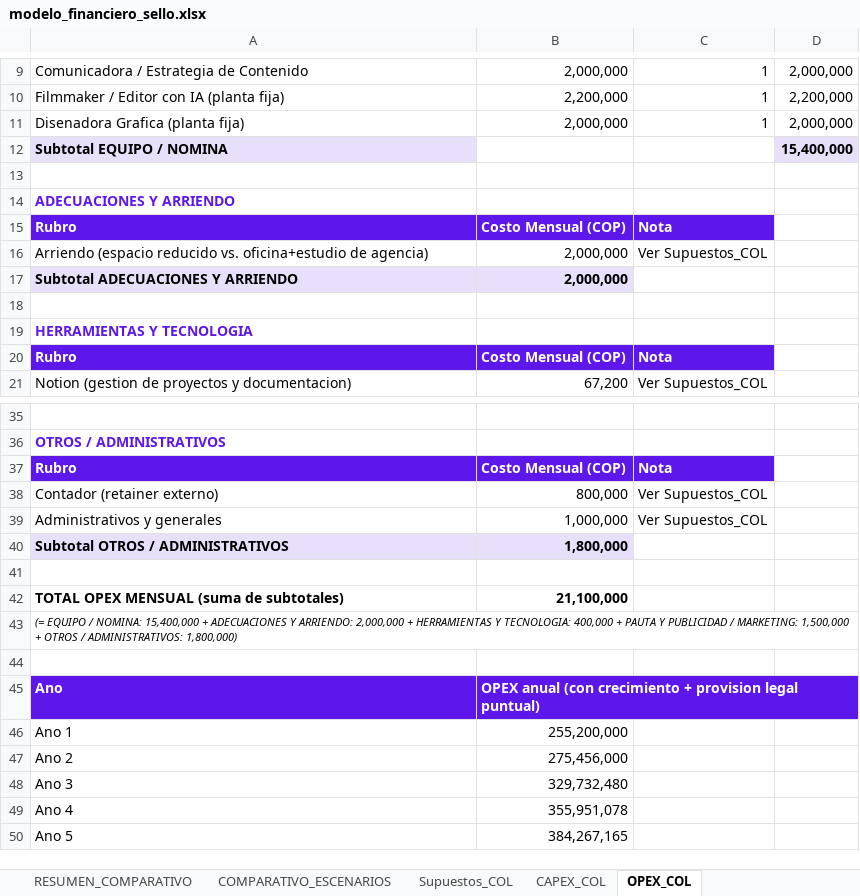
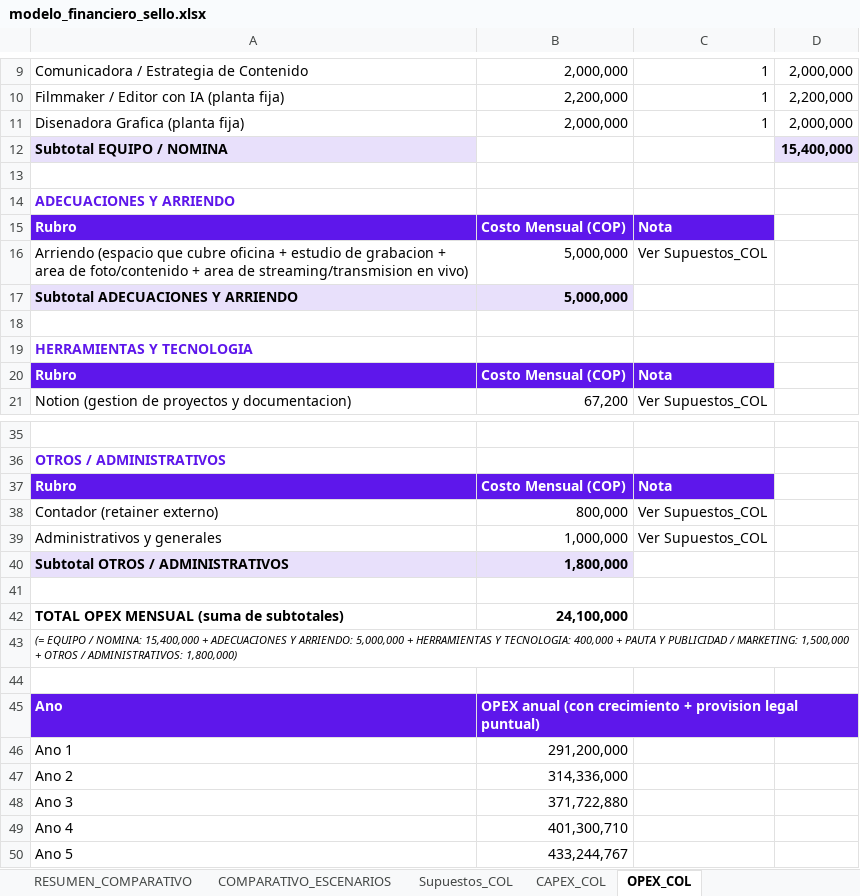
Before and after one commit to joseg09dg-888/immusic-content-engine, an Excel workbook: docs/sello_plan/modelo_financiero_sello.xlsx, sheet OPEX_COL, drawn as a sheet; only a part is shown, gaps mark what is left out; values as stored, in another font and other column widths than the file's, no borders; removed rows and columns are numbered as before the commit, all else as after; the diff names each change by its address in the sheet, - before the commit and + after, or states it on an @@ line.

```diff
--- a/docs/sello_plan/modelo_financiero_sello.xlsx (sheet OPEX_COL)
+++ b/docs/sello_plan/modelo_financiero_sello.xlsx (sheet OPEX_COL)
-row 16: Arriendo (espacio reducido vs. oficina+estudio de agencia) | 2,000,000 | Ver Supuestos_COL
+row 16: Arriendo (espacio que cubre oficina + estudio de grabacion + area de foto/contenido + area de streaming/transmision en vivo) | 5,000,000 | Ver Supuestos_COL
-B17: 2,000,000
+B17: 5,000,000
-B42: 21,100,000
+B42: 24,100,000
-A43: …Y ARRIENDO: 2,000,000 + HERRAMIENTAS…
+A43: …Y ARRIENDO: 5,000,000 + HERRAMIENTAS…
-B46: 255,200,000
+B46: 291,200,000
-B47: 275,456,000
+B47: 314,336,000
-B48: 329,732,480
+B48: 371,722,880
-B49: 355,951,078
+B49: 401,300,710
-B50: 384,267,165
+B50: 433,244,767
```
Also changed, not shown: sheet COMPARATIVO_ESCENARIOS, sheet EstadoResultados_DXB, sheet EstadoResultados_COL, sheet OPEX_DXB, sheet RESUMEN_COMPARATIVO, sheet Supuestos_DXB, 5 more sheets, 2 other files.
